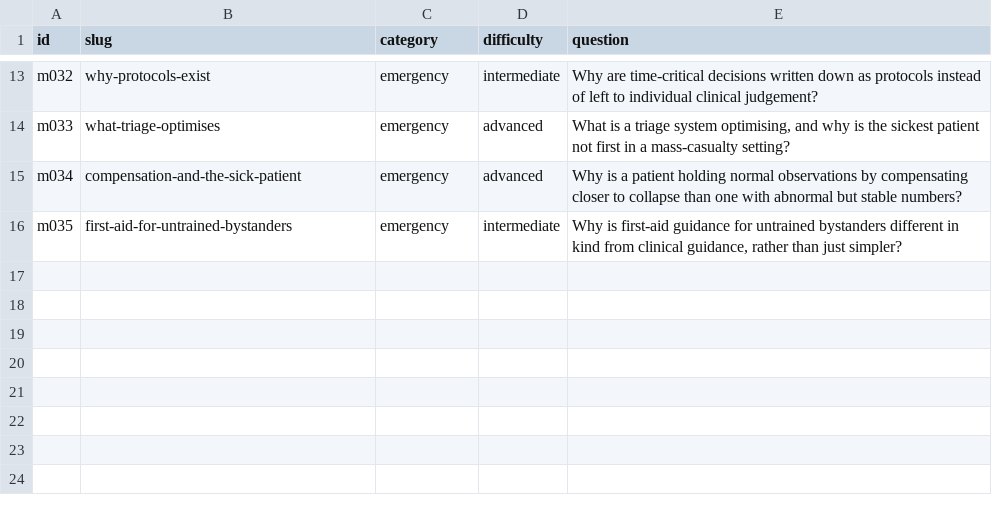
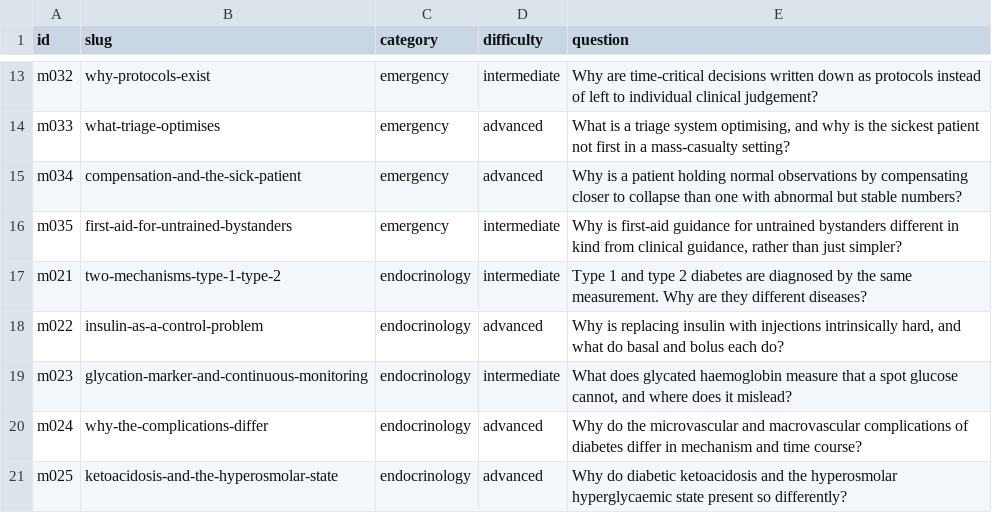
Before and after one commit to alvations/ELIPokemon, a TSV file: domains/medical/questions/questions.tsv, drawn as a sheet; only a part is shown, gaps mark what is left out; the diff names each change by its address in the sheet, - before the commit and + after, or states it on an @@ line.

Commit message:
Medical m021-m025: endocrinology, all five diabetes
  m021  The two mechanisms, and why the same measurement means different things
  m022  Insulin as a control problem
  m023  The glycation marker and continuous monitoring
  m024  Why the microvascular and macrovascular complications differ
  m025  Ketoacidosis and the hyperosmolar state: the pathophysiology, not a protocol

All five slots went to diabetes rather than one to thyroid, because the arc
shares one spine - weather as the hormone, the responding ability as the tissue,
counter-regulation as the opposing condition - and each answer reuses it. A
thyroid answer would have needed an unrelated second mapping for one answer's
payoff.

Eleven numeric thresholds were removed and six claims cut as unattributable.
Nothing remains from which a reader could calculate an insulin dose. Two answers
say in the body that a number is deliberately absent and why.

Both house-pattern sections are present and carry the reader-as-patient point
explicitly: diabetes is managed by the person who has it, every day, so a reader
here is likelier than in any other specialty to be living with it rather than
revising it. The insulin answer's stakes section names impaired awareness caused
by the thing that makes it more dangerous, and fear of hypoglycaemia as rational
rather than non-adherence. The emergencies answer names the reasons an insulin
interruption happens - cost, supply, device failure, eating disorder, depression,
fear - because recording it as carelessness misses the preventable part and
teaches someone not to say what happened.

Five Pokemon near-misses were caught by reading the decompilation rather than
memory, including two abilities attributed to the wrong species for the
generation, and a counter-reset behaviour that does not exist in the code.

Scores: m021 90.9, m022 54.2, m023 78.7, m024 59.0, m025 54.8. The writer notes
that the two new sections cost every answer 1 to 4 points, because they are
mandated and deliberately entity-free - so an answer sitting at 51 before
adopting the pattern would be pushed under the gate by a section it is required
to have. That tension is real and is addressed next.

```diff
--- a/domains/medical/questions/questions.tsv
+++ b/domains/medical/questions/questions.tsv
+row 17: m021 | two-mechanisms-type-1-type-2 | endocrinology | intermediate | Type 1 and type 2 diabetes are diagnosed by the same measurement. Why are they different diseases?
+row 18: m022 | insulin-as-a-control-problem | endocrinology | advanced | Why is replacing insulin with injections intrinsically hard, and what do basal and bolus each do?
+row 19: m023 | glycation-marker-and-continuous-monitoring | endocrinology | intermediate | What does glycated haemoglobin measure that a spot glucose cannot, and where does it mislead?
+row 20: m024 | why-the-complications-differ | endocrinology | advanced | Why do the microvascular and macrovascular complications of diabetes differ in mechanism and time course?
+row 21: m025 | ketoacidosis-and-the-hyperosmolar-state | endocrinology | advanced | Why do diabetic ketoacidosis and the hyperosmolar hyperglycaemic state present so differently?
```
Also changed, not shown: 12 other files.
